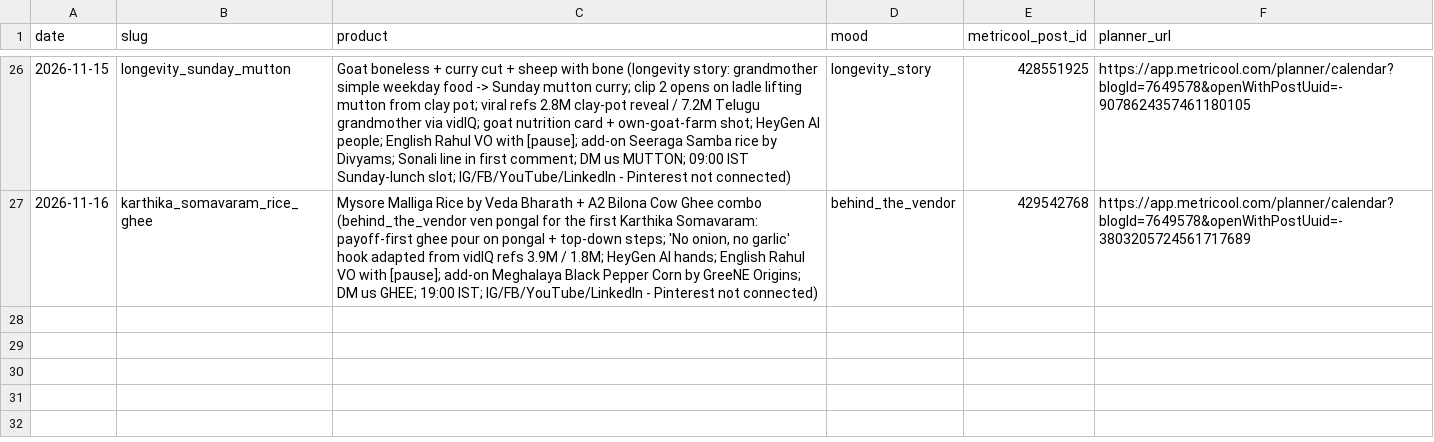
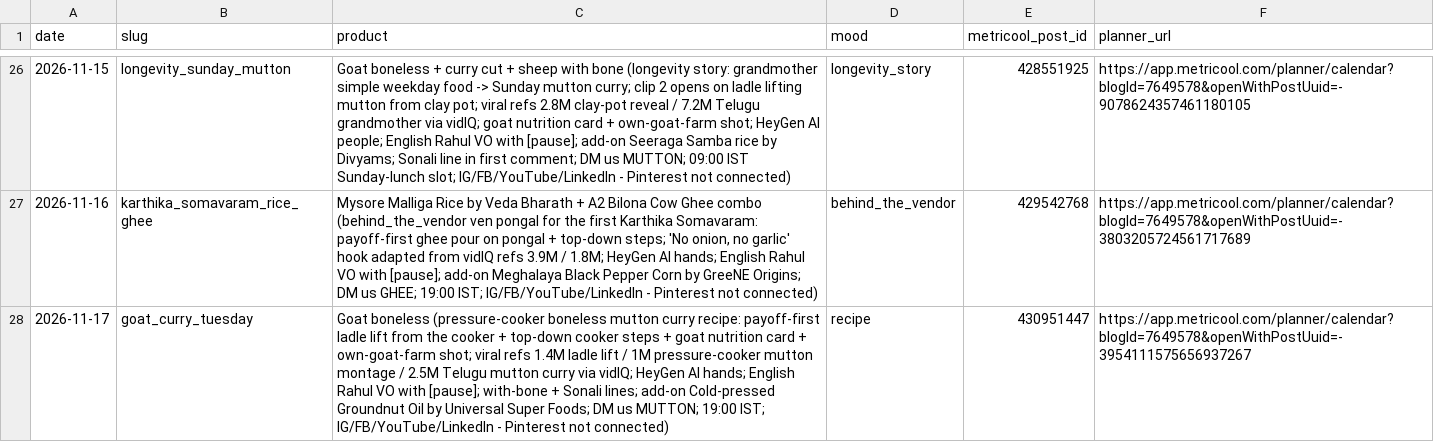
Before and after one commit to gjsgopi-dev/pureorganiczone-reels, a CSV file: log.csv, drawn as a sheet; only a part is shown, gaps mark what is left out; the diff names each change by its address in the sheet, - before the commit and + after, or states it on an @@ line.

```diff
--- a/log.csv
+++ b/log.csv
+row 28: 2026-11-17 | goat_curry_tuesday | Goat boneless (pressure-cooker boneless mutton curry recipe: payoff-first ladle lift from the cooker + top-down cooker steps + goat nutrition card + own-goat-farm shot; viral refs 1.4M ladle lift / 1M pressure-cooker mutton montage / 2.5M Telugu mutton curry via vidIQ; HeyGen AI hands; English Rahul VO with [pause]; with-bone + Sonali lines; add-on Cold-pressed Groundnut Oil by Universal Super Foods; DM us MUTTON; 19:00 IST; IG/FB/YouTube/LinkedIn - Pinterest not connected) | recipe | 430951447 | https://app.metricool.com/planner/calendar?blogId=7649578&openWithPostUuid=-3954111575656937267
```
Also changed, not shown: insights/reel_sales.csv, 1 other file.
